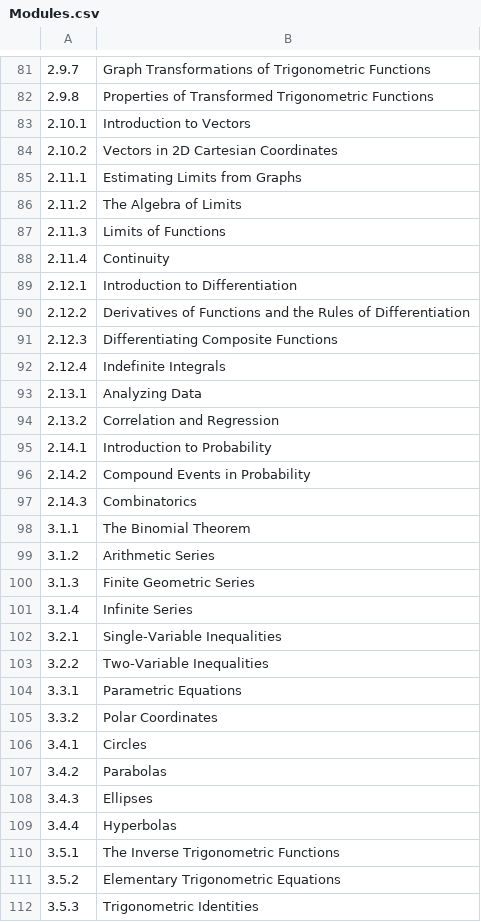
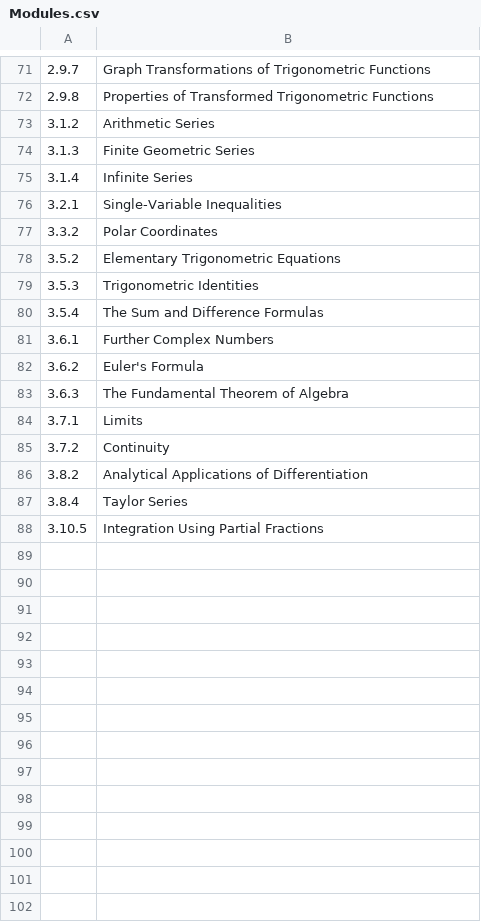
Before and after one commit to commotum/MA-Graph-View, a CSV file: ECE-DATA/Modules.csv, drawn as a sheet; only a part is shown, gaps mark what is left out; the shorter side is filled out with more unchanged rows; the diff covers the shown part only; the diff names each change by its address in the sheet, - before the commit and + after, or states it on an @@ line.

```diff
--- a/ECE-DATA/Modules.csv
+++ b/ECE-DATA/Modules.csv
-row 83: 2.10.1 | Introduction to Vectors
-row 84: 2.10.2 | Vectors in 2D Cartesian Coordinates
-row 85: 2.11.1 | Estimating Limits from Graphs
-row 86: 2.11.2 | The Algebra of Limits
-row 87: 2.11.3 | Limits of Functions
-row 88: 2.11.4 | Continuity
-row 89: 2.12.1 | Introduction to Differentiation
-row 90: 2.12.2 | Derivatives of Functions and the Rules of Differentiation
-row 91: 2.12.3 | Differentiating Composite Functions
-row 92: 2.12.4 | Indefinite Integrals
-row 93: 2.13.1 | Analyzing Data
-row 94: 2.13.2 | Correlation and Regression
-row 95: 2.14.1 | Introduction to Probability
-row 96: 2.14.2 | Compound Events in Probability
-row 97: 2.14.3 | Combinatorics
-row 98: 3.1.1 | The Binomial Theorem
-row 103: 3.2.2 | Two-Variable Inequalities
-row 104: 3.3.1 | Parametric Equations
-row 106: 3.4.1 | Circles
-row 107: 3.4.2 | Parabolas
-row 108: 3.4.3 | Ellipses
-row 109: 3.4.4 | Hyperbolas
-row 110: 3.5.1 | The Inverse Trigonometric Functions
```
Also changed, not shown: 39 removed rows elsewhere in this file, ECE-DATA/Units.csv, 4 other files.
